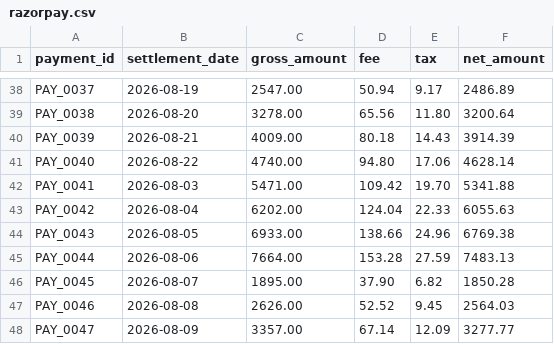
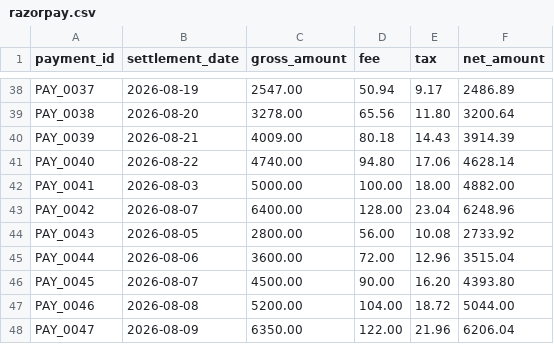
Before and after one commit to dalsaniyaakshita90-source/Repository-name-razorpay-copilot, a CSV file: data/raw/razorpay.csv, drawn as a sheet; only a part is shown, gaps mark what is left out; the diff covers the shown part only.

```diff
--- a/data/raw/razorpay.csv
+++ b/data/raw/razorpay.csv
@@ -41,8 +41,8 @@ PAY_0039,2026-08-21,4009.00,80.18,14.43,3914.39
 PAY_0040,2026-08-22,4740.00,94.80,17.06,4628.14
-PAY_0041,2026-08-03,5471.00,109.42,19.70,5341.88
-PAY_0042,2026-08-04,6202.00,124.04,22.33,6055.63
-PAY_0043,2026-08-05,6933.00,138.66,24.96,6769.38
-PAY_0044,2026-08-06,7664.00,153.28,27.59,7483.13
-PAY_0045,2026-08-07,1895.00,37.90,6.82,1850.28
-PAY_0046,2026-08-08,2626.00,52.52,9.45,2564.03
-PAY_0047,2026-08-09,3357.00,67.14,12.09,3277.77
+PAY_0041,2026-08-03,5000.00,100.00,18.00,4882.00
+PAY_0042,2026-08-07,6400.00,128.00,23.04,6248.96
+PAY_0043,2026-08-05,2800.00,56.00,10.08,2733.92
+PAY_0044,2026-08-06,3600.00,72.00,12.96,3515.04
+PAY_0045,2026-08-07,4500.00,90.00,16.20,4393.80
+PAY_0046,2026-08-08,5200.00,104.00,18.72,5044.00
+PAY_0047,2026-08-09,6350.00,122.00,21.96,6206.04
```
Also changed, not shown: 6 added rows and 54 edited cells elsewhere in this file, data/processed/exceptions.csv, data/raw/bank.csv, 5 other files.
